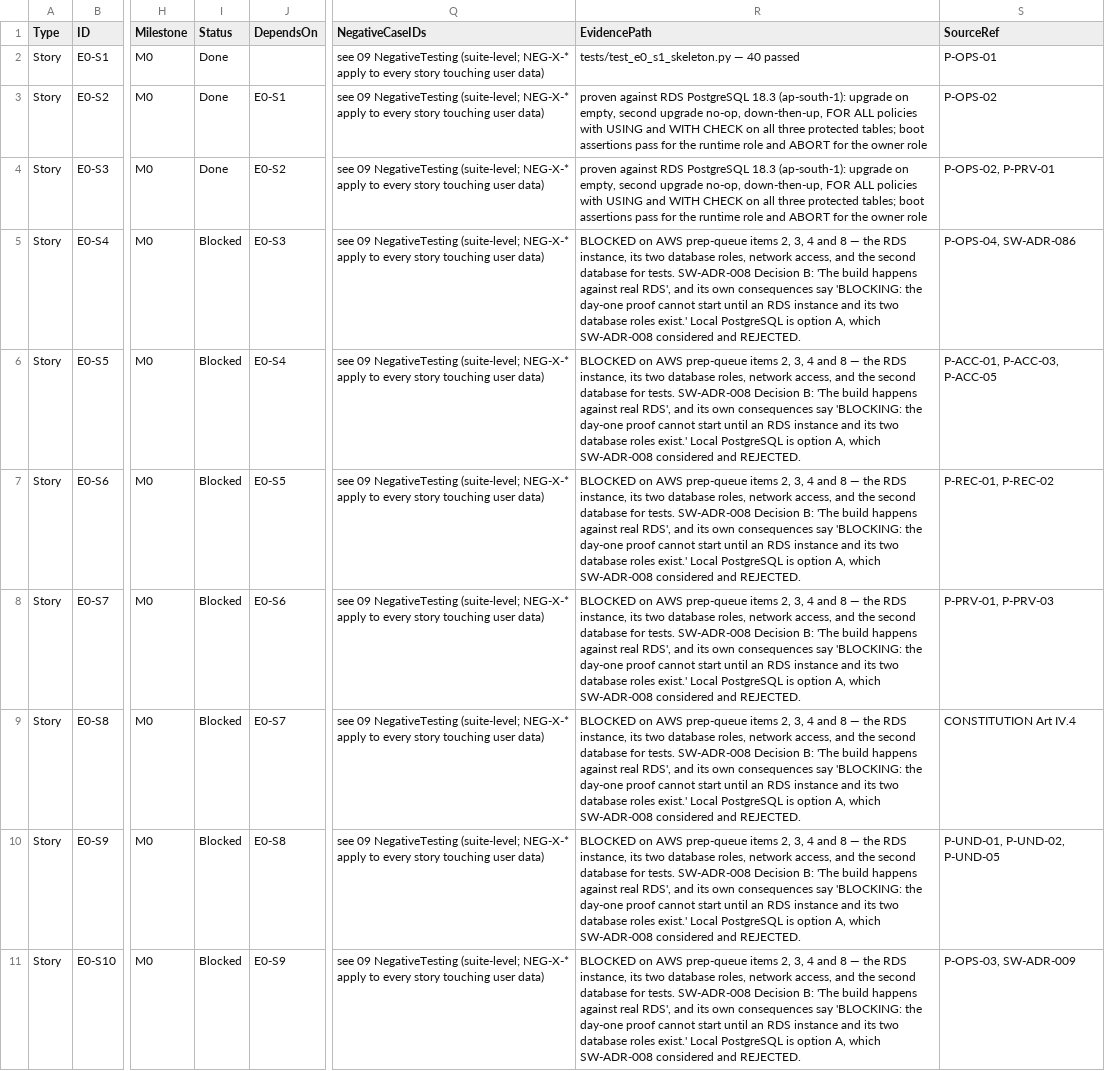
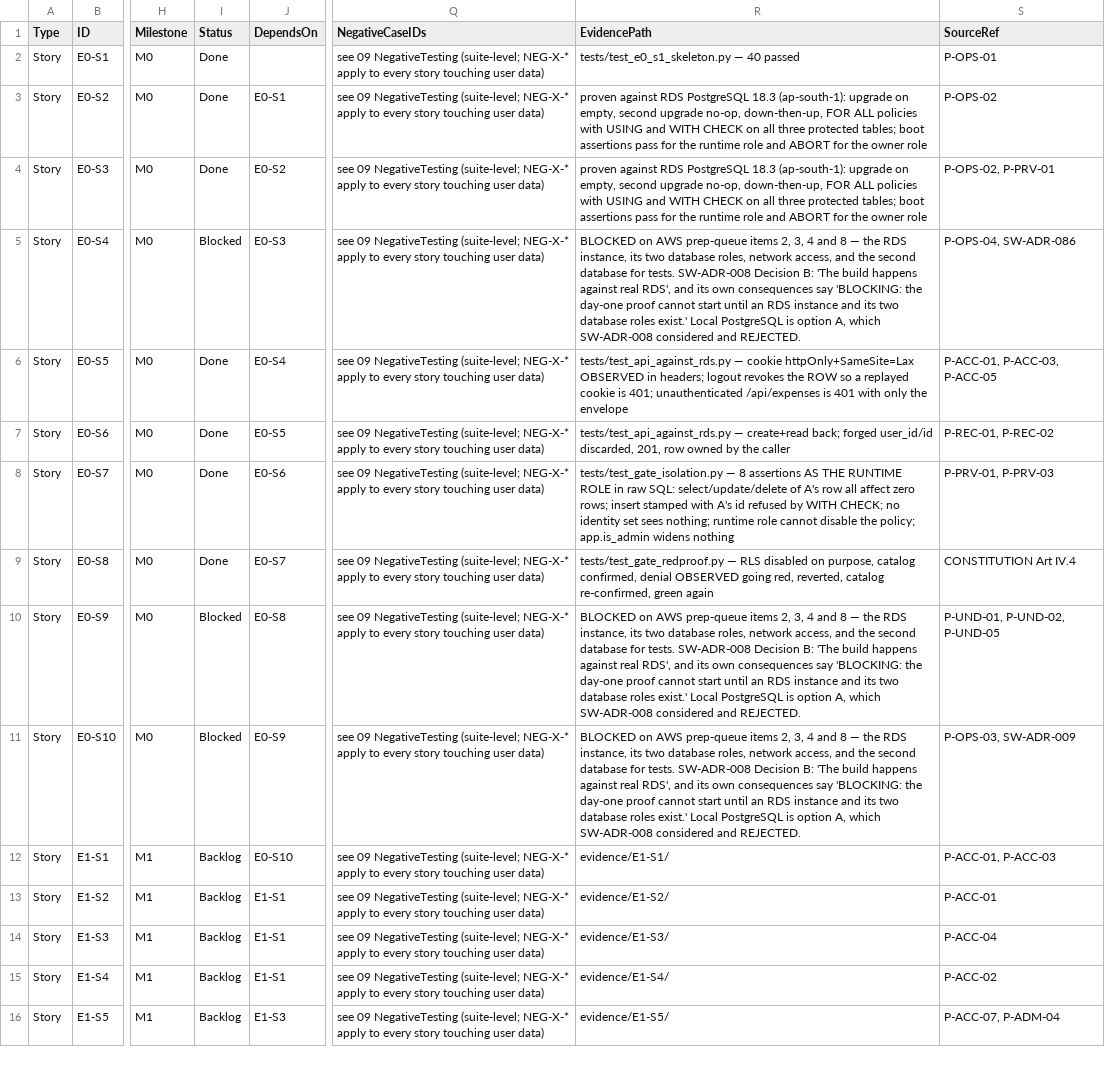
Before and after one commit to AniruddhasGit/SpendWise_AWS, a TSV file: docs/10 EngineeringLedger/engineering_ledger.tsv, drawn as a sheet; only a part is shown, gaps mark what is left out; the shorter side is filled out with more unchanged rows; the diff names each change by its address in the sheet, - before the commit and + after, or states it on an @@ line.

```diff
--- a/docs/10 EngineeringLedger/engineering_ledger.tsv
+++ b/docs/10 EngineeringLedger/engineering_ledger.tsv
-I6:I9 (Status): Blocked
+I6:I9 (Status): Done
-R6 (EvidencePath): BLOCKED on AWS prep-queue items 2, 3, 4 and 8 — the RDS instance, its two database roles, network access, and the second database for tests. SW-ADR-008 Decision B: 'The build happens against real RDS', and its own consequences say 'BLOCKING: the day-one proof cannot start until an RDS instance and its two database roles exist.' Local PostgreSQL is option A, which SW-ADR-008 considered and REJECTED.
+R6 (EvidencePath): tests/test_api_against_rds.py — cookie httpOnly+SameSite=Lax OBSERVED in headers; logout revokes the ROW so a replayed cookie is 401; unauthenticated /api/expenses is 401 with only the envelope
-R7 (EvidencePath): BLOCKED on AWS prep-queue items 2, 3, 4 and 8 — the RDS instance, its two database roles, network access, and the second database for tests. SW-ADR-008 Decision B: 'The build happens against real RDS', and its own consequences say 'BLOCKING: the day-one proof cannot start until an RDS instance and its two database roles exist.' Local PostgreSQL is option A, which SW-ADR-008 considered and REJECTED.
+R7 (EvidencePath): tests/test_api_against_rds.py — create+read back; forged user_id/id discarded, 201, row owned by the caller
-R8 (EvidencePath): BLOCKED on AWS prep-queue items 2, 3, 4 and 8 — the RDS instance, its two database roles, network access, and the second database for tests. SW-ADR-008 Decision B: 'The build happens against real RDS', and its own consequences say 'BLOCKING: the day-one proof cannot start until an RDS instance and its two database roles exist.' Local PostgreSQL is option A, which SW-ADR-008 considered and REJECTED.
+R8 (EvidencePath): tests/test_gate_isolation.py — 8 assertions AS THE RUNTIME ROLE in raw SQL: select/update/delete of A's row all affect zero rows; insert stamped with A's id refused by WITH CHECK; no identity set sees nothing; runtime role cannot disable the policy; app.is_admin widens nothing
-R9 (EvidencePath): BLOCKED on AWS prep-queue items 2, 3, 4 and 8 — the RDS instance, its two database roles, network access, and the second database for tests. SW-ADR-008 Decision B: 'The build happens against real RDS', and its own consequences say 'BLOCKING: the day-one proof cannot start until an RDS instance and its two database roles exist.' Local PostgreSQL is option A, which SW-ADR-008 considered and REJECTED.
+R9 (EvidencePath): tests/test_gate_redproof.py — RLS disabled on purpose, catalog confirmed, denial OBSERVED going red, reverted, catalog re-confirmed, green again
```
Also changed, not shown: 2 other files.
